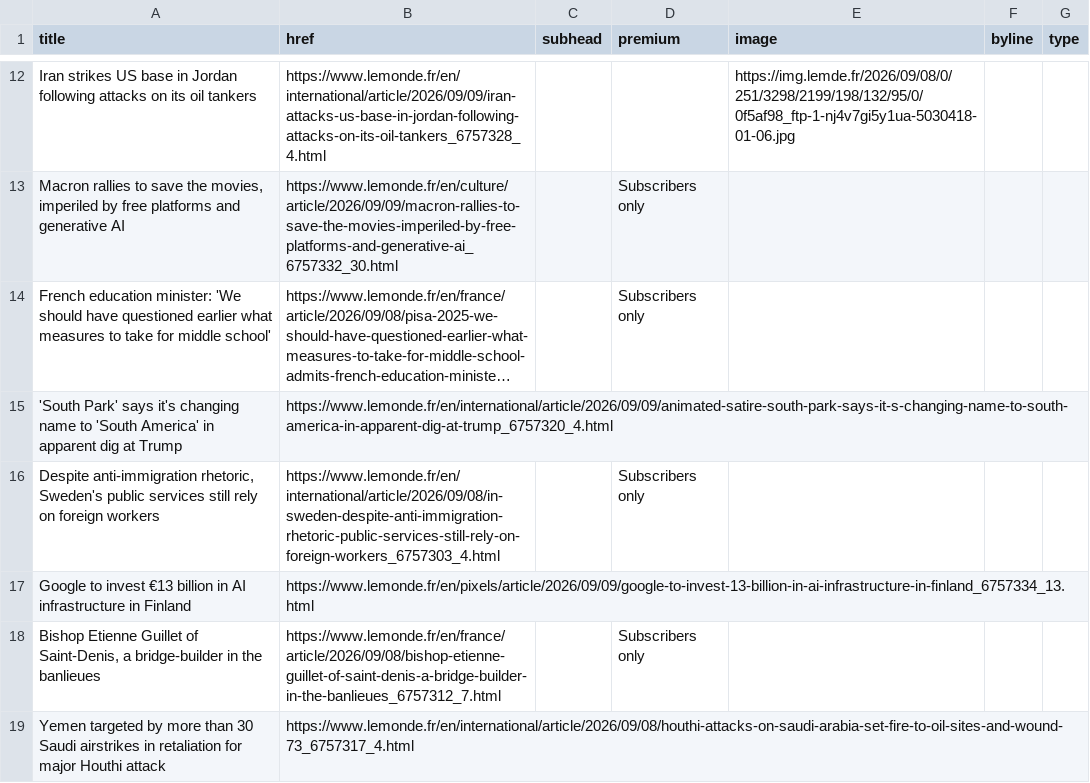
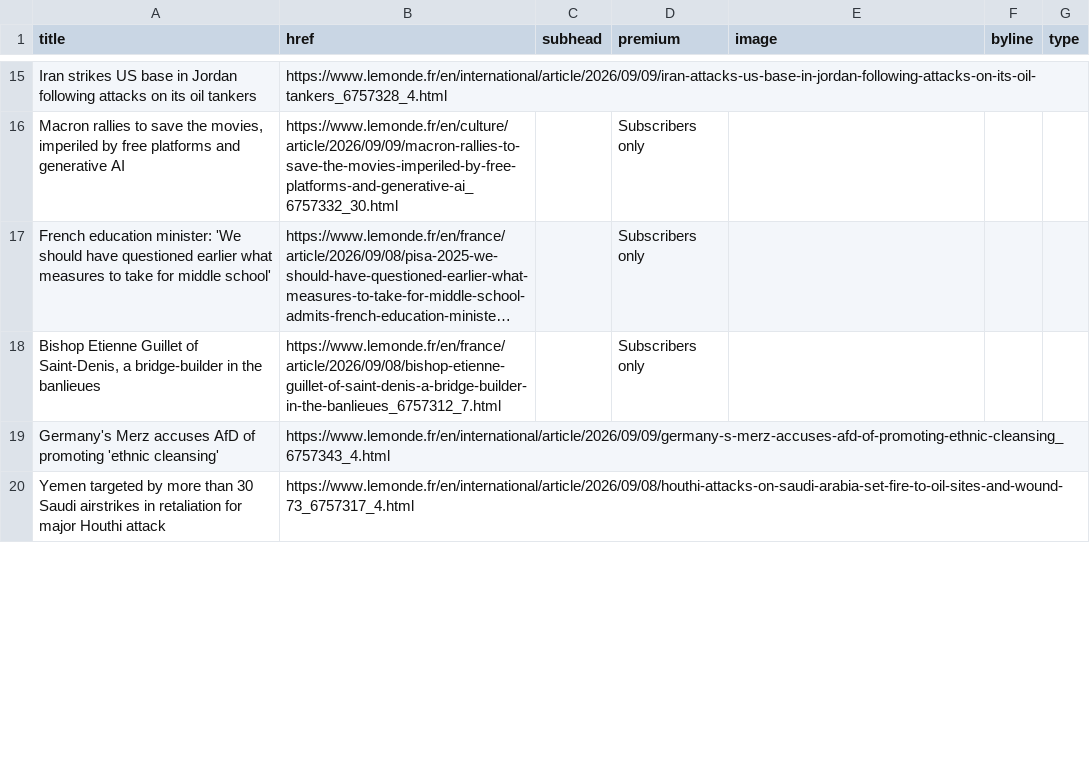
Before and after one commit to nicchoi-29/lede-07-homework-lemonde, a CSV file: lemonde-headlines.csv, drawn as a sheet; only a part is shown, gaps mark what is left out; long unchanged cells end in …; removed rows and columns are numbered as before the commit, all else as after; the diff covers the shown part only; the diff names each change by its address in the sheet, - before the commit and + after, or states it on an @@ line.

```diff
--- a/lemonde-headlines.csv
+++ b/lemonde-headlines.csv
-E15 (image): https://img.lemde.fr/2026/09/08/0/251/3298/2199/198/132/95/0/0f5af98_ftp-1-nj4v7gi5y1ua-5030418-01-06.jpg
+E15 (image): (empty)
-row 15: 'South Park' says it's changing name to 'South America' in apparent dig at Trump | https://www.lemonde.fr/en/international/article/2026/09/09/animated-satire-south-park-says-it-s-changing-name-to-south-america-in-apparent-dig-at-trump_6757320_4.html
-row 16: Despite anti-immigration rhetoric, Sweden's public services still rely on foreign workers | https://www.lemonde.fr/en/international/article/2026/09/08/in-sweden-despite-anti-immigration-rhetoric-public-services-still-rely-on-foreign-workers_6757303_4.html |  | Subscribers only
-row 17: Google to invest €13 billion in AI infrastructure in Finland | https://www.lemonde.fr/en/pixels/article/2026/09/09/google-to-invest-13-billion-in-ai-infrastructure-in-finland_6757334_13.html
+row 19: Germany's Merz accuses AfD of promoting 'ethnic cleansing' | https://www.lemonde.fr/en/international/article/2026/09/09/germany-s-merz-accuses-afd-of-promoting-ethnic-cleansing_6757343_4.html
```
Also changed, not shown: 9 added rows, 7 removed rows and 8 edited cells elsewhere in this file.
